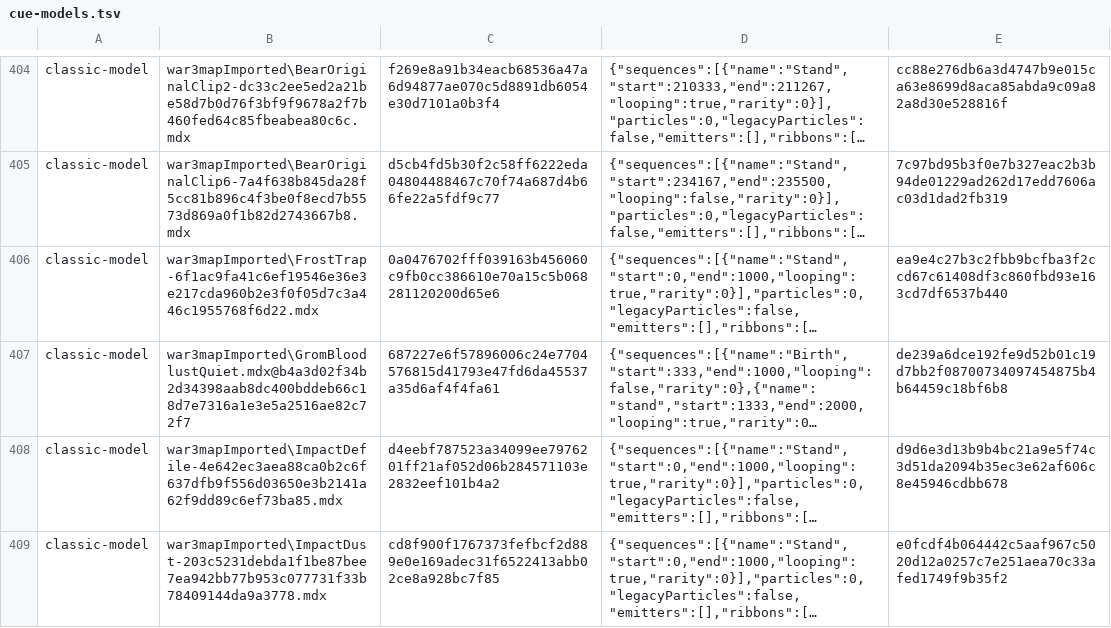
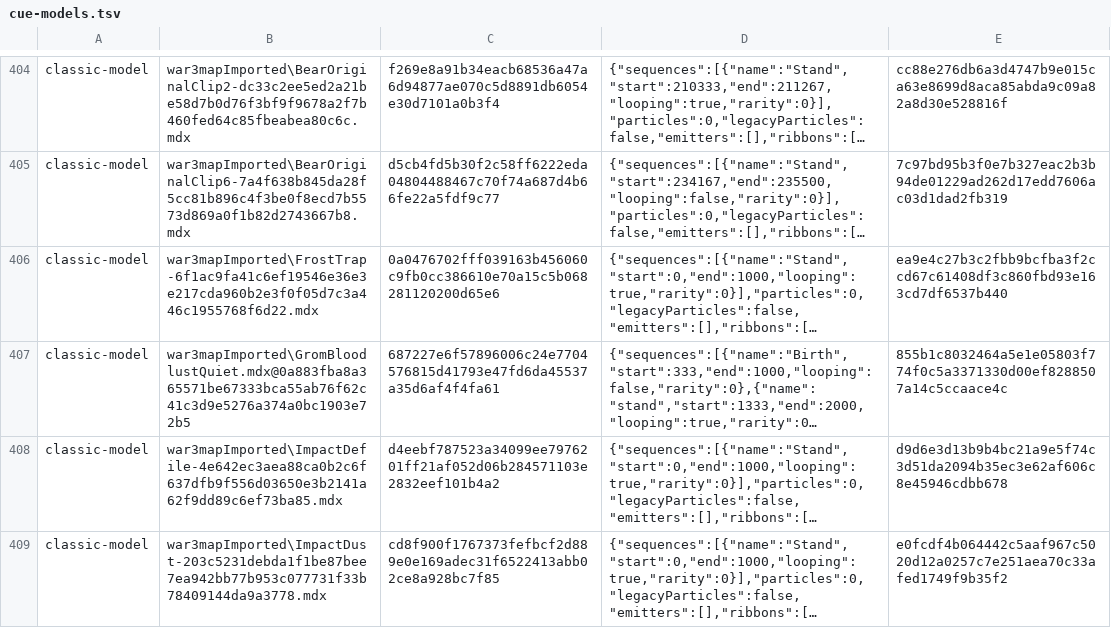
Before and after one commit to tompassarelli/makgora, a TSV file: ts/scripts/wisp/cue-models.tsv, drawn as a sheet; only a part is shown, gaps mark what is left out; long unchanged cells end in …; the diff names each change by its address in the sheet, - before the commit and + after, or states it on an @@ line.

```diff
--- a/ts/scripts/wisp/cue-models.tsv
+++ b/ts/scripts/wisp/cue-models.tsv
-B407: war3mapImported\GromBloodlustQuiet.mdx@b4a3d02f34b2d34398aab8dc400bddeb66c18d7e7316a1e3e5a2516ae82c72f7
+B407: war3mapImported\GromBloodlustQuiet.mdx@0a883fba8a365571be67333bca55ab76f62c41c3d9e5276a374a0bc1903e72b5
-E407: de239a6dce192fe9d52b01c19d7bb2f08700734097454875b4b64459c18bf6b8
+E407: 855b1c8032464a5e1e05803f774f0c5a3371330d00ef8288507a14c5ccaace4c
```
Also changed, not shown: 13 other files.
